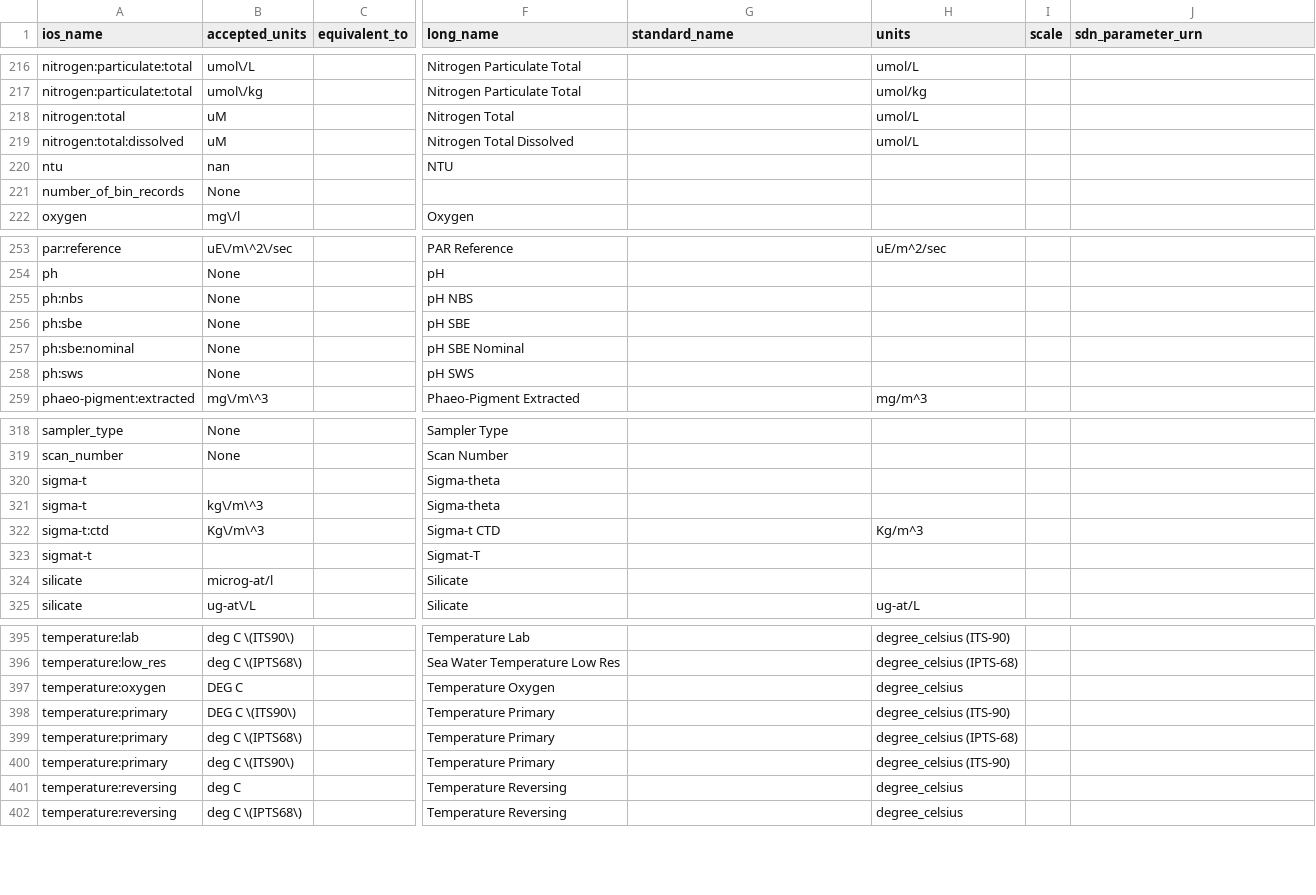
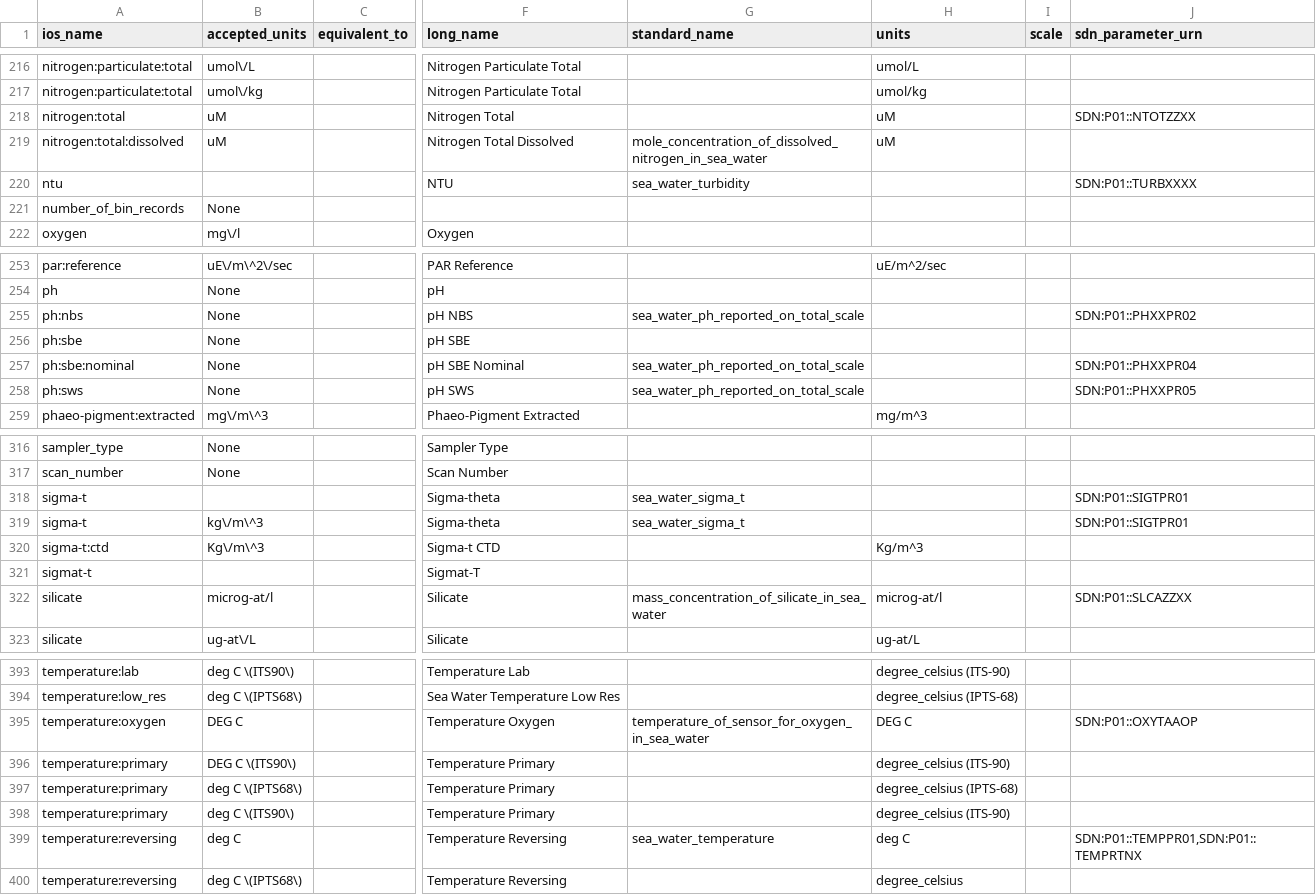
Before and after one commit to cioos-siooc/cioos-siooc_data_transform, a CSV file: cioos_data_transform/cioos_data_transform/utils/ios_vocabulary.csv, drawn as a sheet; only a part is shown, gaps mark what is left out; addresses are those after the commit; the diff covers the shown part only; the diff names each change by its address in the sheet, - before the commit and + after, or states it on an @@ line.

```diff
--- a/cioos_data_transform/cioos_data_transform/utils/ios_vocabulary.csv
+++ b/cioos_data_transform/cioos_data_transform/utils/ios_vocabulary.csv
-H218:H219 (units): umol/L
+H218:H219 (units): uM
-J218 (sdn_parameter_urn): (empty)
+J218 (sdn_parameter_urn): SDN:P01::NTOTZZXX
-G219 (standard_name): (empty)
+G219 (standard_name): mole_concentration_of_dissolved_nitrogen_in_sea_water
-B220 (accepted_units): nan
+B220 (accepted_units): (empty)
-G220 (standard_name): (empty)
+G220 (standard_name): sea_water_turbidity
-J220 (sdn_parameter_urn): (empty)
+J220 (sdn_parameter_urn): SDN:P01::TURBXXXX
-G255 (standard_name): (empty)
+G255 (standard_name): sea_water_ph_reported_on_total_scale
-J255 (sdn_parameter_urn): (empty)
+J255 (sdn_parameter_urn): SDN:P01::PHXXPR02
-G257:G258 (standard_name): (empty)
+G257:G258 (standard_name): sea_water_ph_reported_on_total_scale
-J257 (sdn_parameter_urn): (empty)
+J257 (sdn_parameter_urn): SDN:P01::PHXXPR04
-J258 (sdn_parameter_urn): (empty)
+J258 (sdn_parameter_urn): SDN:P01::PHXXPR05
-G318:G319 (standard_name): (empty)
+G318:G319 (standard_name): sea_water_sigma_t
-J318:J319 (sdn_parameter_urn): (empty)
+J318:J319 (sdn_parameter_urn): SDN:P01::SIGTPR01
-G322 (standard_name): (empty)
+G322 (standard_name): mass_concentration_of_silicate_in_sea_water
-H322 (units): (empty)
+H322 (units): microg-at/l
-J322 (sdn_parameter_urn): (empty)
+J322 (sdn_parameter_urn): SDN:P01::SLCAZZXX
-G395 (standard_name): (empty)
+G395 (standard_name): temperature_of_sensor_for_oxygen_in_sea_water
-H395 (units): degree_celsius
+H395 (units): DEG C
-J395 (sdn_parameter_urn): (empty)
+J395 (sdn_parameter_urn): SDN:P01::OXYTAAOP
-G399 (standard_name): (empty)
+G399 (standard_name): sea_water_temperature
-H399 (units): degree_celsius
+H399 (units): deg C
-J399 (sdn_parameter_urn): (empty)
+J399 (sdn_parameter_urn): SDN:P01::TEMPPR01,SDN:P01::TEMPRTNX
```
Also changed, not shown: 2 removed rows and 73 edited cells elsewhere in this file.
